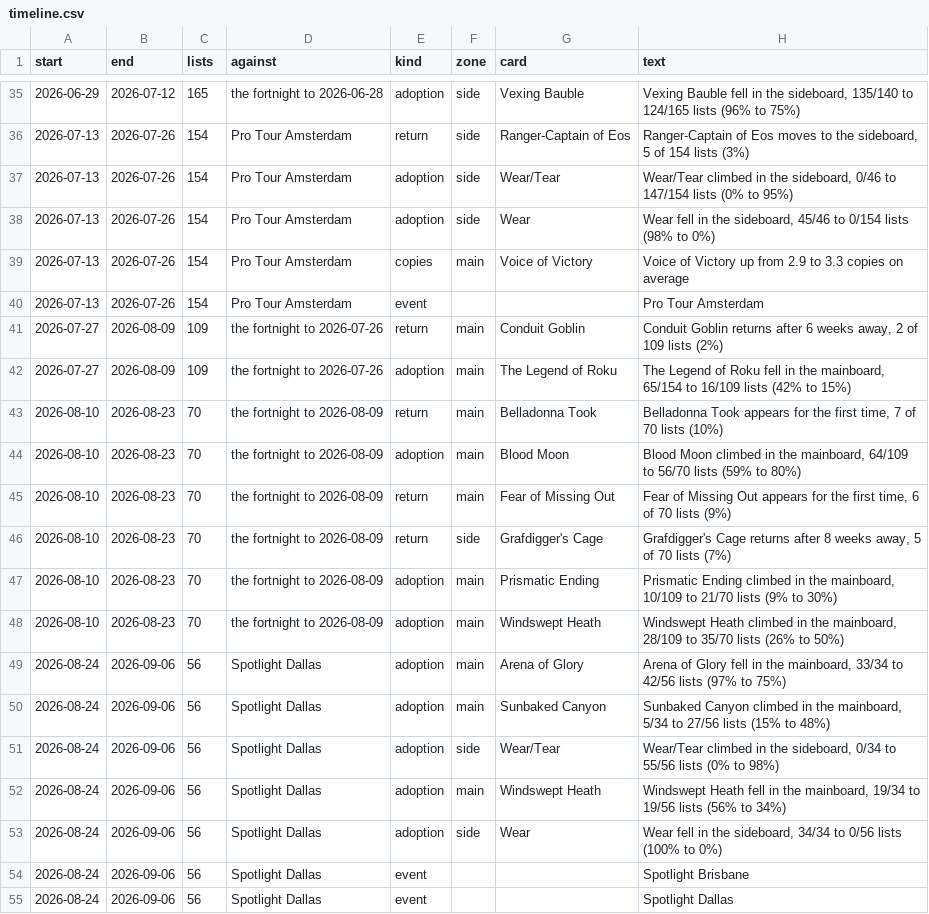
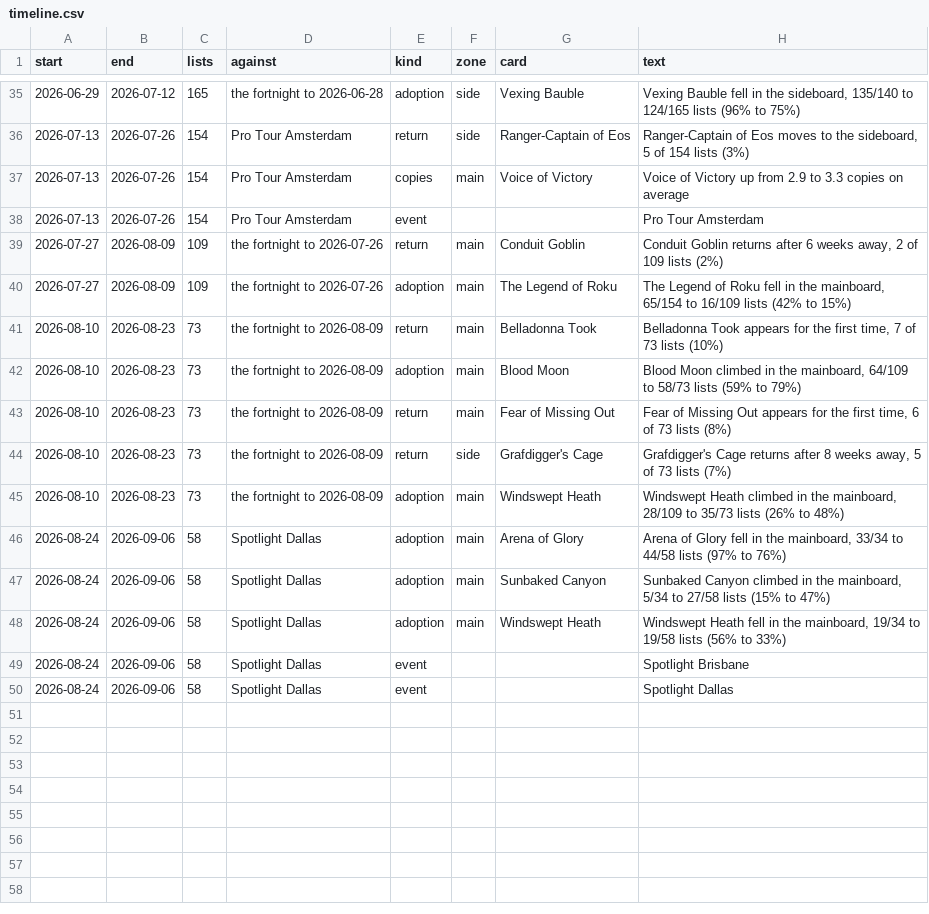
Before and after one commit to AlejandroFuentePinero/archetype-tracking, a CSV file: data/tracking/energy/timeline.csv, drawn as a sheet; only a part is shown, gaps mark what is left out.

Commit message:
Refreeze every frozen row on the corrected engine, once
The four fixes landed today had each already written rows into
timeline.csv and weekly.csv, and both files are append-only. Recompute
them once, before the reports are shared on Tuesday, while there is no
record of what anyone was told to protect. ADR 0002 says why this is not
a precedent and what still stays frozen.

refresh --since 2026-08-23 repaired the two days a same-day capture had
frozen part filled: 2026-08-23 from 7 lists to 53 and 2026-08-28 from 25
to 56, against a median league day of 60 either side. The second needed a
second run, the site having refused that slug once; a fetch that fails on
a day already cached is passed over in silence, so the run that was meant
to repair it reported nothing.

weekly.csv moves 146 cells, all of them in the weeks to 2026-08-17 and
2026-08-24 and all of them league columns. league_field reads 386 and 379
where it read 340 and 348, against 380, 404 and 378 in the weeks around
them. No challenge-class figure moves, and no other week moves.

timeline.csv loses 84 findings and gains 24, with 136 more keeping the
finding and restating it on the repaired population. The 84 are 67 returns
read off absences too thin to evidence, the 14 split-card ghosts across
Energy, Ponza, Storm and Zoo, and 3 adoption rows a fuller fortnight put
under the bar: Preordain at 19.4 points against a bar of 20, Prismatic
Ending at 19.6, and Sire of Seven Deaths on the evidence clause, where 18
Dallas lists times a 28.4 point move came to 5.111 lists and one more MTGO
list took it to 4.976.

Under the Zoo pair was a real row the ghosts had hidden: Wear/Tear fell in
the sideboard, 15/16 to 19/35 lists, 94% to 54% across Spotlight Dallas.

The 2026-09-07 week is left to Monday's run.

```diff
--- a/data/tracking/energy/timeline.csv
+++ b/data/tracking/energy/timeline.csv
@@ -36,4 +36,2 @@ start,end,lists,against,kind,zone,card,text
 2026-07-13,2026-07-26,154,Pro Tour Amsterdam,return,side,Ranger-Captain of Eos,"Ranger-Captain of Eos moves to the sideboard, 5 of 154 lists (3%)"
-2026-07-13,2026-07-26,154,Pro Tour Amsterdam,adoption,side,Wear/Tear,"Wear/Tear climbed in the sideboard, 0/46 to 147/154 lists (0% to 95%)"
-2026-07-13,2026-07-26,154,Pro Tour Amsterdam,adoption,side,Wear,"Wear fell in the sideboard, 45/46 to 0/154 lists (98% to 0%)"
 2026-07-13,2026-07-26,154,Pro Tour Amsterdam,copies,main,Voice of Victory,Voice of Victory up from 2.9 to 3.3 copies on average
@@ -42,14 +40,11 @@ start,end,lists,against,kind,zone,card,text
 2026-07-27,2026-08-09,109,the fortnight to 2026-07-26,adoption,main,The Legend of Roku,"The Legend of Roku fell in the mainboard, 65/154 to 16/109 lists (42% to 15%)"
-2026-08-10,2026-08-23,70,the fortnight to 2026-08-09,return,main,Belladonna Took,"Belladonna Took appears for the first time, 7 of 70 lists (10%)"
-2026-08-10,2026-08-23,70,the fortnight to 2026-08-09,adoption,main,Blood Moon,"Blood Moon climbed in the mainboard, 64/109 to 56/70 lists (59% to 80%)"
-2026-08-10,2026-08-23,70,the fortnight to 2026-08-09,return,main,Fear of Missing Out,"Fear of Missing Out appears for the first time, 6 of 70 lists (9%)"
-2026-08-10,2026-08-23,70,the fortnight to 2026-08-09,return,side,Grafdigger's Cage,"Grafdigger's Cage returns after 8 weeks away, 5 of 70 lists (7%)"
-2026-08-10,2026-08-23,70,the fortnight to 2026-08-09,adoption,main,Prismatic Ending,"Prismatic Ending climbed in the mainboard, 10/109 to 21/70 lists (9% to 30%)"
-2026-08-10,2026-08-23,70,the fortnight to 2026-08-09,adoption,main,Windswept Heath,"Windswept Heath climbed in the mainboard, 28/109 to 35/70 lists (26% to 50%)"
-2026-08-24,2026-09-06,56,Spotlight Dallas,adoption,main,Arena of Glory,"Arena of Glory fell in the mainboard, 33/34 to 42/56 lists (97% to 75%)"
-2026-08-24,2026-09-06,56,Spotlight Dallas,adoption,main,Sunbaked Canyon,"Sunbaked Canyon climbed in the mainboard, 5/34 to 27/56 lists (15% to 48%)"
-2026-08-24,2026-09-06,56,Spotlight Dallas,adoption,side,Wear/Tear,"Wear/Tear climbed in the sideboard, 0/34 to 55/56 lists (0% to 98%)"
-2026-08-24,2026-09-06,56,Spotlight Dallas,adoption,main,Windswept Heath,"Windswept Heath fell in the mainboard, 19/34 to 19/56 lists (56% to 34%)"
-2026-08-24,2026-09-06,56,Spotlight Dallas,adoption,side,Wear,"Wear fell in the sideboard, 34/34 to 0/56 lists (100% to 0%)"
-2026-08-24,2026-09-06,56,Spotlight Dallas,event,,,Spotlight Brisbane
-2026-08-24,2026-09-06,56,Spotlight Dallas,event,,,Spotlight Dallas
+2026-08-10,2026-08-23,73,the fortnight to 2026-08-09,return,main,Belladonna Took,"Belladonna Took appears for the first time, 7 of 73 lists (10%)"
+2026-08-10,2026-08-23,73,the fortnight to 2026-08-09,adoption,main,Blood Moon,"Blood Moon climbed in the mainboard, 64/109 to 58/73 lists (59% to 79%)"
+2026-08-10,2026-08-23,73,the fortnight to 2026-08-09,return,main,Fear of Missing Out,"Fear of Missing Out appears for the first time, 6 of 73 lists (8%)"
+2026-08-10,2026-08-23,73,the fortnight to 2026-08-09,return,side,Grafdigger's Cage,"Grafdigger's Cage returns after 8 weeks away, 5 of 73 lists (7%)"
+2026-08-10,2026-08-23,73,the fortnight to 2026-08-09,adoption,main,Windswept Heath,"Windswept Heath climbed in the mainboard, 28/109 to 35/73 lists (26% to 48%)"
+2026-08-24,2026-09-06,58,Spotlight Dallas,adoption,main,Arena of Glory,"Arena of Glory fell in the mainboard, 33/34 to 44/58 lists (97% to 76%)"
+2026-08-24,2026-09-06,58,Spotlight Dallas,adoption,main,Sunbaked Canyon,"Sunbaked Canyon climbed in the mainboard, 5/34 to 27/58 lists (15% to 47%)"
+2026-08-24,2026-09-06,58,Spotlight Dallas,adoption,main,Windswept Heath,"Windswept Heath fell in the mainboard, 19/34 to 19/58 lists (56% to 33%)"
+2026-08-24,2026-09-06,58,Spotlight Dallas,event,,,Spotlight Brisbane
+2026-08-24,2026-09-06,58,Spotlight Dallas,event,,,Spotlight Dallas
```
Also changed, not shown: data/index.csv, data/tracking/devoted/timeline.csv, 38 other files.
